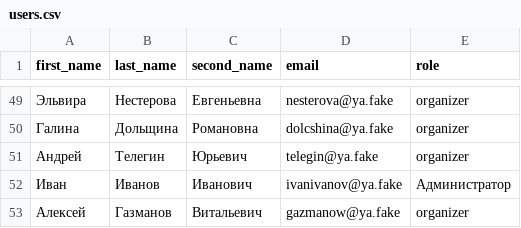
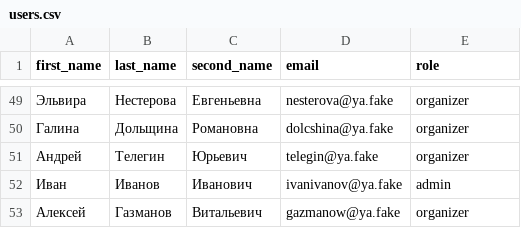
Before and after one commit to volunteers-for-city-projects/volunteers-backend, a CSV file: backend/data/users.csv, drawn as a sheet; only a part is shown, gaps mark what is left out.

```diff
--- a/backend/data/users.csv
+++ b/backend/data/users.csv
@@ -51,3 +51,3 @@ first_name,last_name,second_name,email,role
 Андрей,Телегин,Юрьевич,telegin@ya.fake,organizer
-Иван,Иванов,Иванович,ivanivanov@ya.fake,Администратор
+Иван,Иванов,Иванович,ivanivanov@ya.fake,admin
 Алексей,Газманов,Витальевич,gazmanow@ya.fake,organizer
```
Also changed, not shown: 10 other files.
